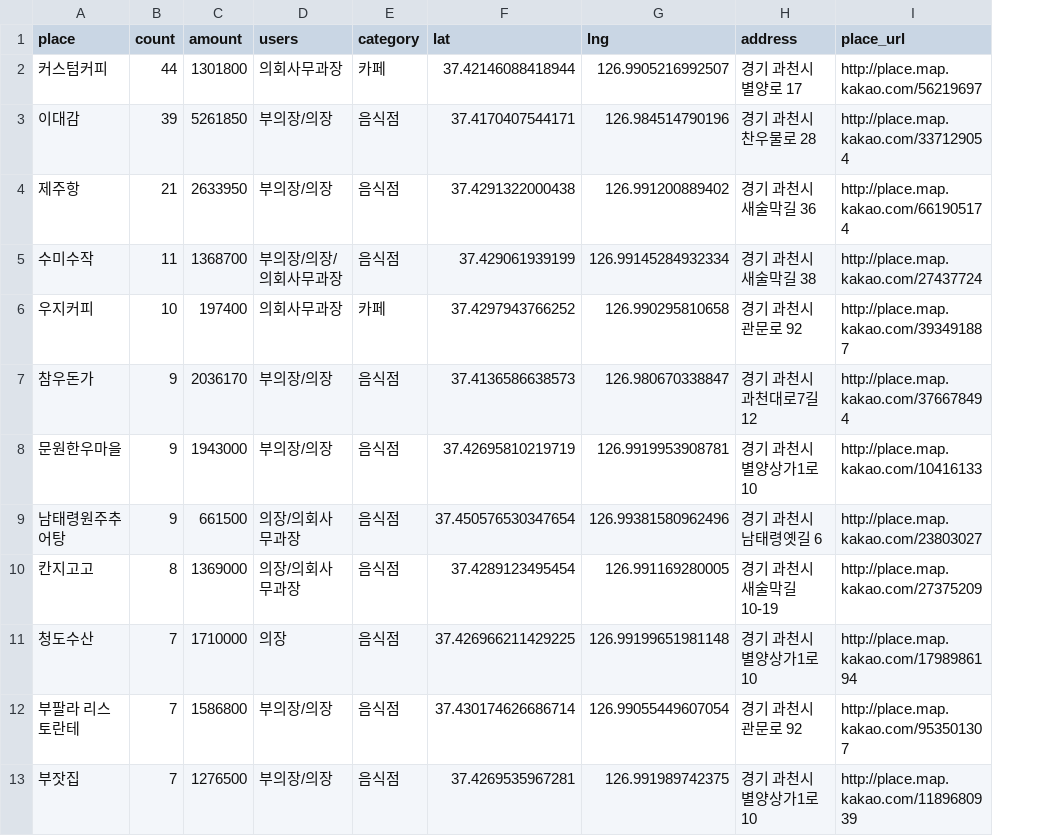
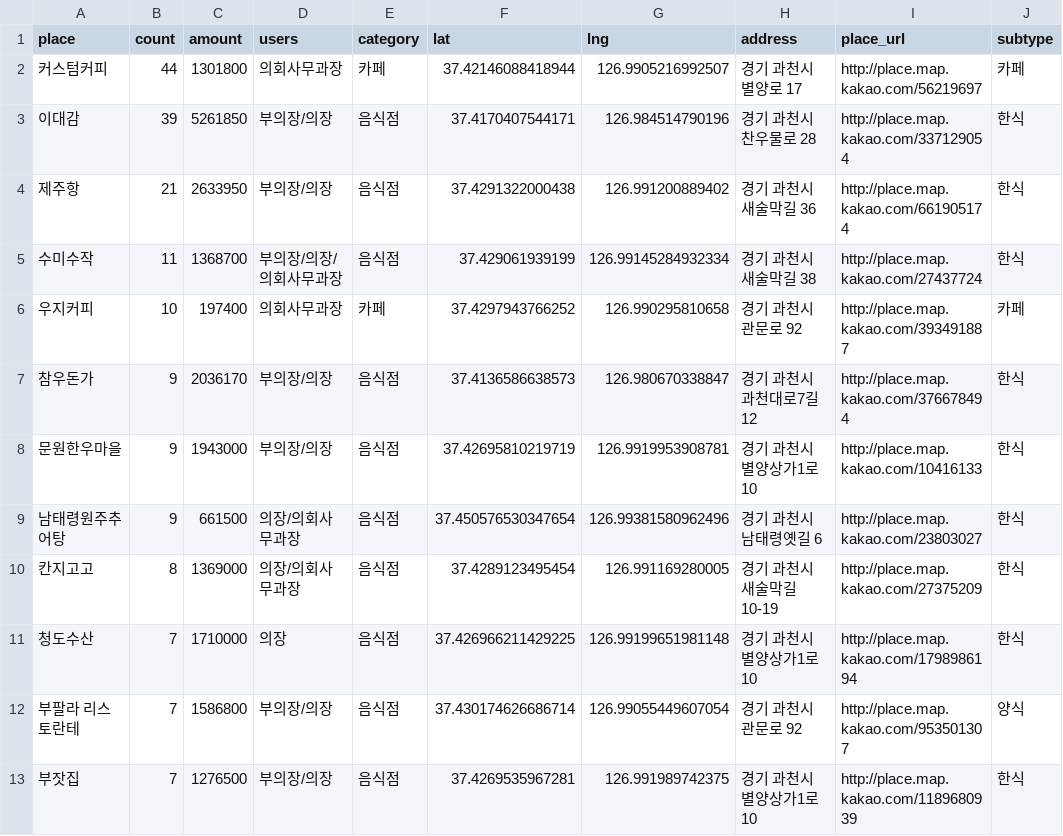
Before and after one commit to tmdrl94/gccouncil-expense-map, a CSV file: data/places.csv, drawn as a sheet; only a part is shown; the diff names each change by its address in the sheet, - before the commit and + after, or states it on an @@ line.

```diff
--- a/data/places.csv
+++ b/data/places.csv
+column J (subtype), rows 2-13: 카페 | 한식 | 한식 | 한식 | 카페 | 한식 | 한식 | 한식 | 한식 | 한식 | 양식 | 한식
```
Also changed, not shown: 6 other files.
